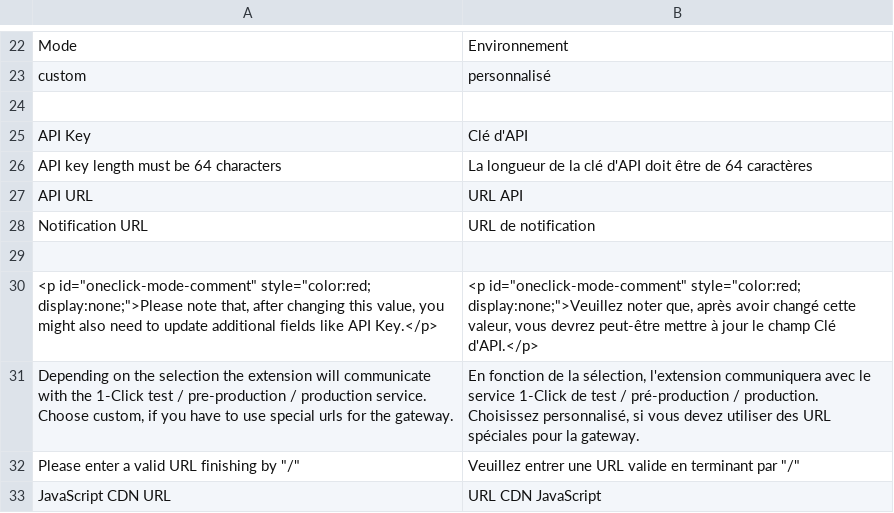
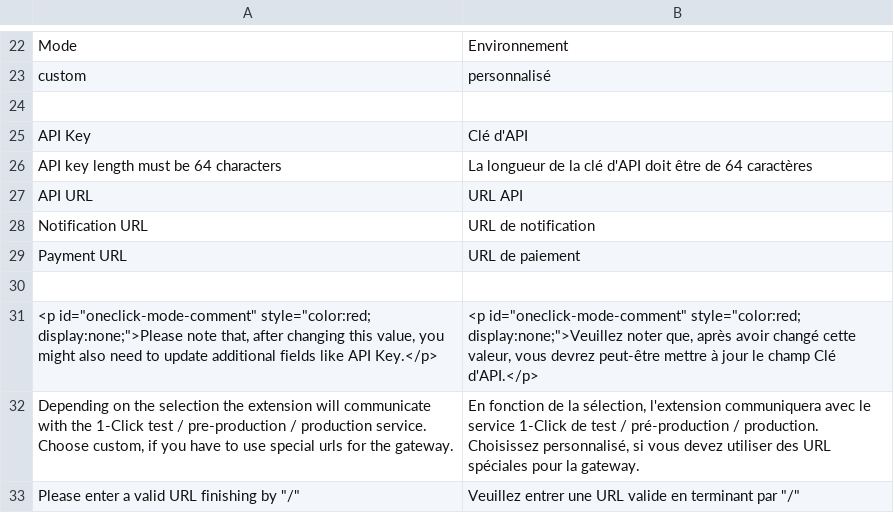
Before and after one commit to oystparis/oyst-1click-magento, a CSV file: app/locale/fr_FR/Oyst_OneClick.csv, drawn as a sheet; only a part is shown, gaps mark what is left out; the shorter side is filled out with more unchanged rows.

Commit message:
Configure OC payment url in admin (#197) (#200)

```diff
--- a/app/locale/fr_FR/Oyst_OneClick.csv
+++ b/app/locale/fr_FR/Oyst_OneClick.csv
@@ -28,2 +28,3 @@
 "Notification URL","URL de notification"
+"Payment URL","URL de paiement"
 
```
Also changed, not shown: app/locale/en_US/Oyst_OneClick.csv, 6 other files.
